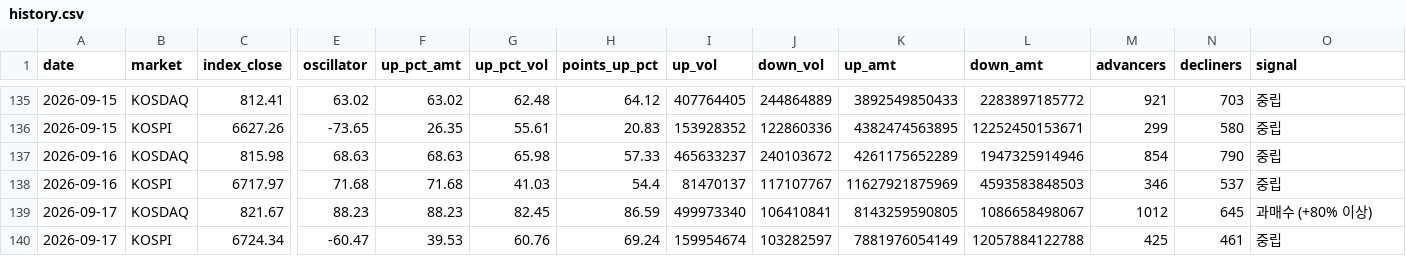
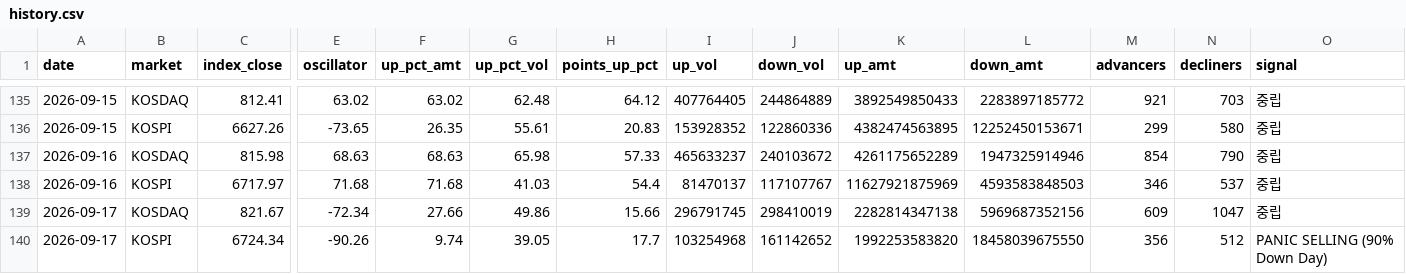
Before and after one commit to alstjdaa-afk/k-panic-monitor, a CSV file: data/history.csv, drawn as a sheet; only a part is shown, gaps mark what is left out; the diff names each change by its address in the sheet, - before the commit and + after, or states it on an @@ line.

```diff
--- a/data/history.csv
+++ b/data/history.csv
-E139 (oscillator): 88.23
+E139 (oscillator): -72.34
-F139 (up_pct_amt): 88.23
+F139 (up_pct_amt): 27.66
-G139 (up_pct_vol): 82.45
+G139 (up_pct_vol): 49.86
-H139 (points_up_pct): 86.59
+H139 (points_up_pct): 15.66
-I139 (up_vol): 499973340
+I139 (up_vol): 296791745
-J139 (down_vol): 106410841
+J139 (down_vol): 298410019
-K139 (up_amt): 8143259590805
+K139 (up_amt): 2282814347138
-L139 (down_amt): 1086658498067
+L139 (down_amt): 5969687352156
-M139 (advancers): 1012
+M139 (advancers): 609
-N139 (decliners): 645
+N139 (decliners): 1047
-O139 (signal): 과매수 (+80% 이상)
+O139 (signal): 중립
-E140 (oscillator): -60.47
+E140 (oscillator): -90.26
-F140 (up_pct_amt): 39.53
+F140 (up_pct_amt): 9.74
-G140 (up_pct_vol): 60.76
+G140 (up_pct_vol): 39.05
-H140 (points_up_pct): 69.24
+H140 (points_up_pct): 17.7
-I140 (up_vol): 159954674
+I140 (up_vol): 103254968
-J140 (down_vol): 103282597
+J140 (down_vol): 161142652
-K140 (up_amt): 7881976054149
+K140 (up_amt): 1992253583820
-L140 (down_amt): 12057884122788
+L140 (down_amt): 18458039675550
-M140 (advancers): 425
+M140 (advancers): 356
-N140 (decliners): 461
+N140 (decliners): 512
-O140 (signal): 중립
+O140 (signal): PANIC SELLING (90% Down Day)
```
